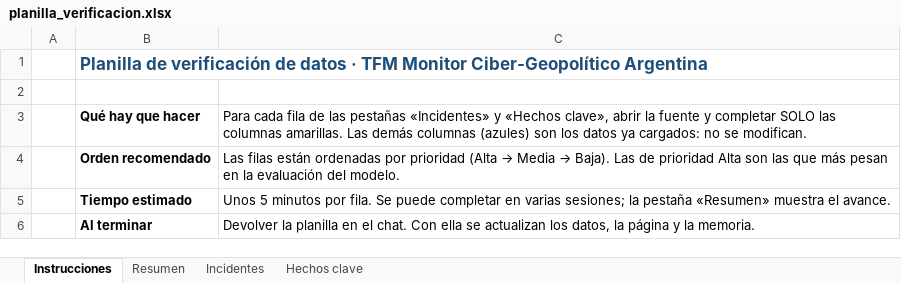
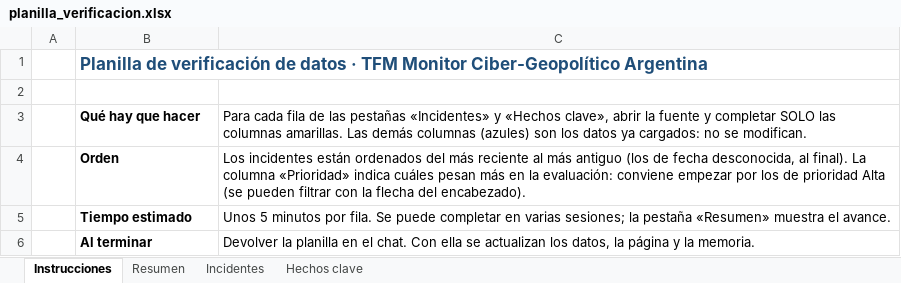
Before and after one commit to gastonaizama/Tfm, an Excel workbook: datos/verificacion/planilla_verificacion.xlsx, sheet Instrucciones, drawn as a sheet; only a part is shown; values as stored, in another font and other column widths than the file's, no borders; removed rows and columns are numbered as before the commit, all else as after; the diff names each change by its address in the sheet, - before the commit and + after, or states it on an @@ line.

```diff
--- a/datos/verificacion/planilla_verificacion.xlsx (sheet Instrucciones)
+++ b/datos/verificacion/planilla_verificacion.xlsx (sheet Instrucciones)
-row 4:  | Orden recomendado | Las filas están ordenadas por prioridad (Alta → Media → Baja). Las de prioridad Alta son las que más pesan en la evaluación del modelo.
+row 4:  | Orden | Los incidentes están ordenados del más reciente al más antiguo (los de fecha desconocida, al final). La columna «Prioridad» indica cuáles pesan más en la evaluación: conviene empezar por los de prioridad Alta (se pueden filtrar con la flecha del encabezado).
```
Also changed, not shown: sheet Incidentes, formulas that keep their value, 3 other files.
